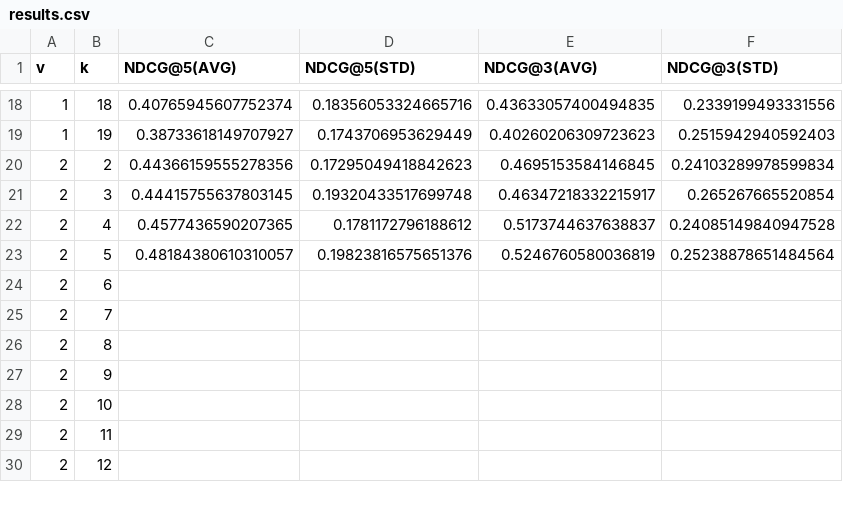
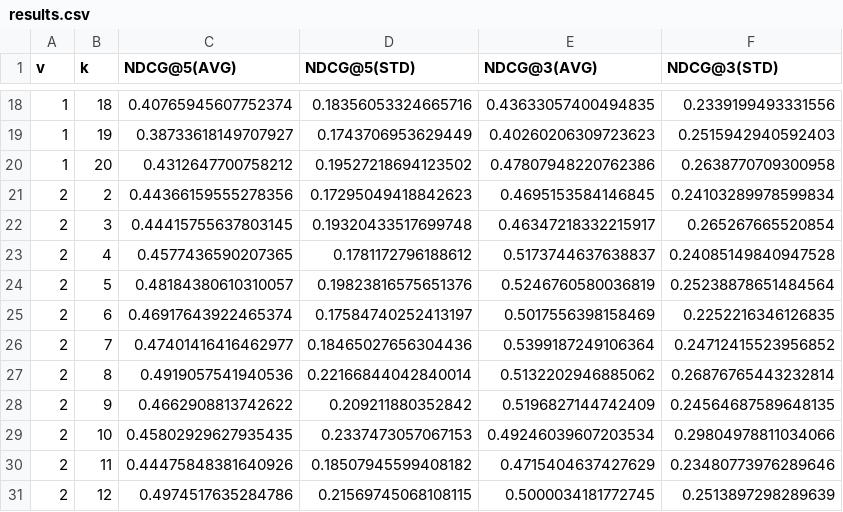
Before and after one commit to moriaki3193/cdfm, a CSV file: results.csv, drawn as a sheet; only a part is shown, gaps mark what is left out; the diff covers the shown part only.

Commit message:
update results.csv

```diff
--- a/results.csv
+++ b/results.csv
@@ -19,2 +19,3 @@ v,k,NDCG@5(AVG),NDCG@5(STD),NDCG@3(AVG),NDCG@3(STD)
 1,19,0.38733618149707927,0.1743706953629449,0.40260206309723623,0.2515942940592403
+1,20,0.4312647700758212,0.19527218694123502,0.47807948220762386,0.2638770709300958
 2,2,0.44366159555278356,0.17295049418842623,0.4695153584146845,0.24103289978599834
@@ -23,8 +24,8 @@ v,k,NDCG@5(AVG),NDCG@5(STD),NDCG@3(AVG),NDCG@3(STD)
 2,5,0.48184380610310057,0.19823816575651376,0.5246760580036819,0.25238878651484564
-2,6,,,,
-2,7,,,,
-2,8,,,,
-2,9,,,,
-2,10,,,,
-2,11,,,,
-2,12,,,,
+2,6,0.46917643922465374,0.17584740252413197,0.5017556398158469,0.2252216346126835
+2,7,0.47401416416462977,0.18465027656304436,0.5399187249106364,0.24712415523956852
+2,8,0.4919057541940536,0.22166844042840014,0.5132202946885062,0.26876765443232814
+2,9,0.4662908813742622,0.209211880352842,0.5196827144742409,0.24564687589648135
+2,10,0.45802929627935435,0.2337473057067153,0.49246039607203534,0.29804978811034066
+2,11,0.44475848381640926,0.18507945599408182,0.4715404637427629,0.23480773976289646
+2,12,0.4974517635284786,0.21569745068108115,0.5000034181772745,0.2513897298289639
```
Also changed, not shown: 1 added row and 20 edited cells elsewhere in this file.
